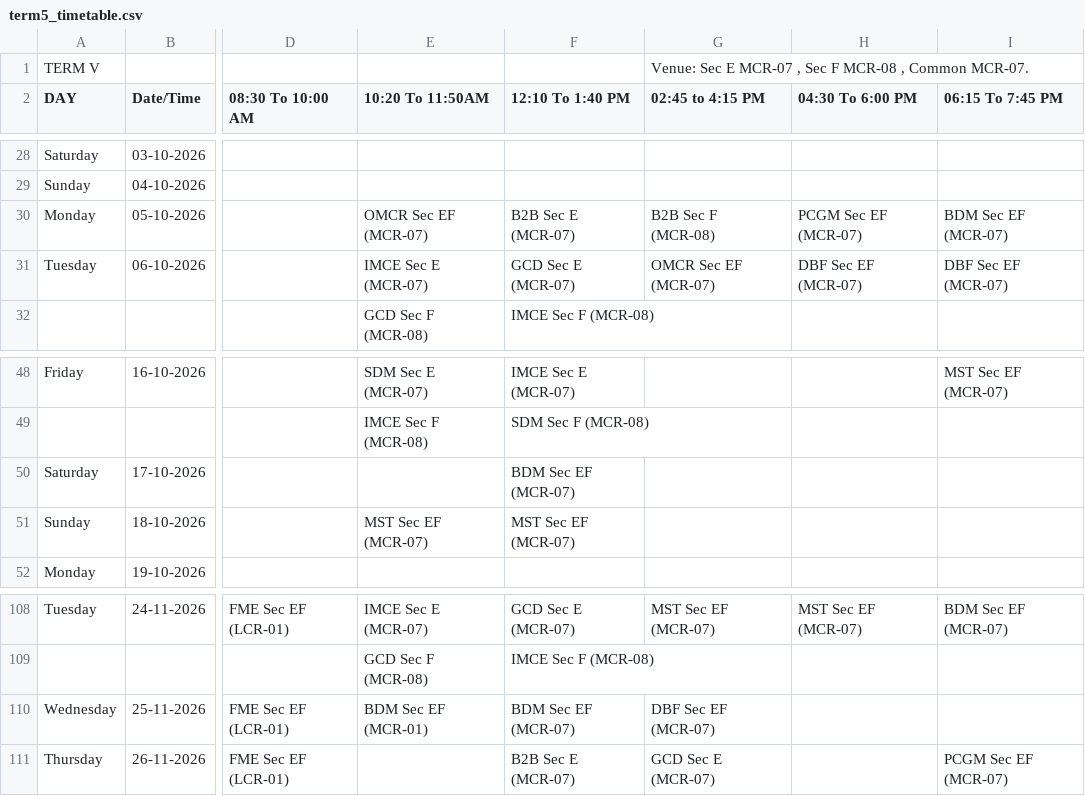
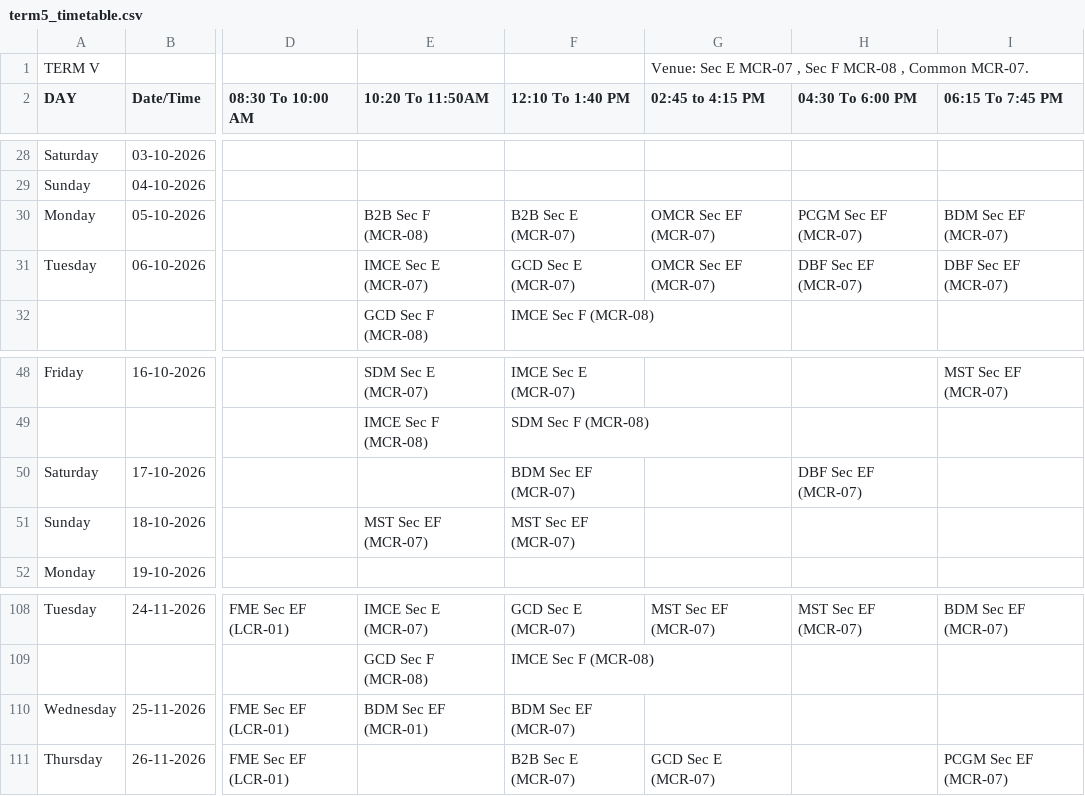
Before and after one commit to Acethelast78/studentdash, a CSV file: term5_timetable.csv, drawn as a sheet; only a part is shown, gaps mark what is left out; the diff names each change by its address in the sheet, - before the commit and + after, or states it on an @@ line.

```diff
--- a/term5_timetable.csv
+++ b/term5_timetable.csv
-E30 (10:20 To 11:50AM): OMCR Sec EF (MCR-07)
+E30 (10:20 To 11:50AM): B2B Sec F (MCR-08)
-G30 (02:45 to 4:15 PM): B2B Sec F (MCR-08)
+G30 (02:45 to 4:15 PM): OMCR Sec EF (MCR-07)
-H50 (04:30 To 6:00 PM): (empty)
+H50 (04:30 To 6:00 PM): DBF Sec EF (MCR-07)
-G110 (02:45 to 4:15 PM): DBF Sec EF (MCR-07)
+G110 (02:45 to 4:15 PM): (empty)
```
Also changed, not shown: 2 other files.
